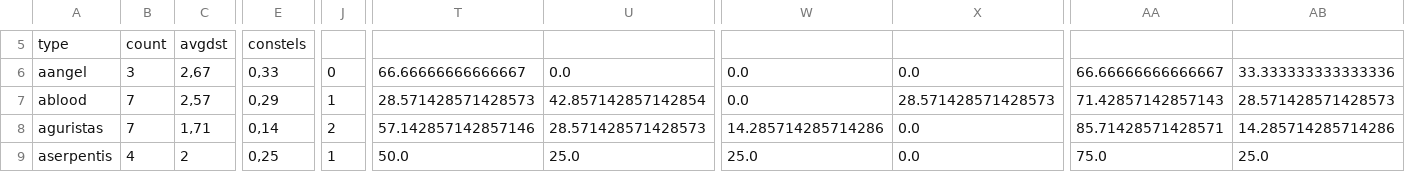
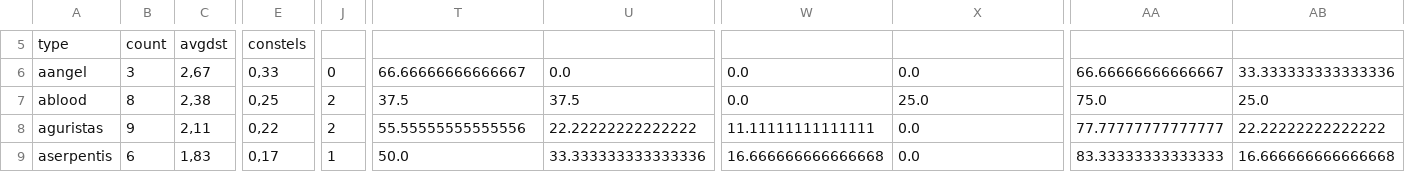
Before and after one commit to guiguilechat/JCELechat, a CSV file: programs/StatsBurnerDest/src/main/resources/Barkrik.csv, drawn as a sheet; only a part is shown, gaps mark what is left out; the diff covers the shown part only; the diff names each change by its address in the sheet, - before the commit and + after, or states it on an @@ line.

```diff
--- a/programs/StatsBurnerDest/src/main/resources/Barkrik.csv
+++ b/programs/StatsBurnerDest/src/main/resources/Barkrik.csv
-B7: 7
+B7: 8
-C7: 2,57
+C7: 2,38
-E7: 0,29
+E7: 0,25
-J7: 1
+J7: 2
-T7: 28.571428571428573
+T7: 37.5
-U7: 42.857142857142854
+U7: 37.5
-X7: 28.571428571428573
+X7: 25.0
-AA7: 71.42857142857143
+AA7: 75.0
-AB7: 28.571428571428573
+AB7: 25.0
-B8: 7
+B8: 9
-C8: 1,71
+C8: 2,11
-E8: 0,14
+E8: 0,22
-T8: 57.142857142857146
+T8: 55.55555555555556
-U8: 28.571428571428573
+U8: 22.22222222222222
-W8: 14.285714285714286
+W8: 11.11111111111111
-AA8: 85.71428571428571
+AA8: 77.77777777777777
-AB8: 14.285714285714286
+AB8: 22.22222222222222
-B9: 4
+B9: 6
-C9: 2
+C9: 1,83
-E9: 0,25
+E9: 0,17
-U9: 25.0
+U9: 33.333333333333336
-W9: 25.0
+W9: 16.666666666666668
-AA9: 75.0
+AA9: 83.33333333333333
-AB9: 25.0
+AB9: 16.666666666666668
```
Also changed, not shown: 151 edited cells elsewhere in this file, 12 other files.
